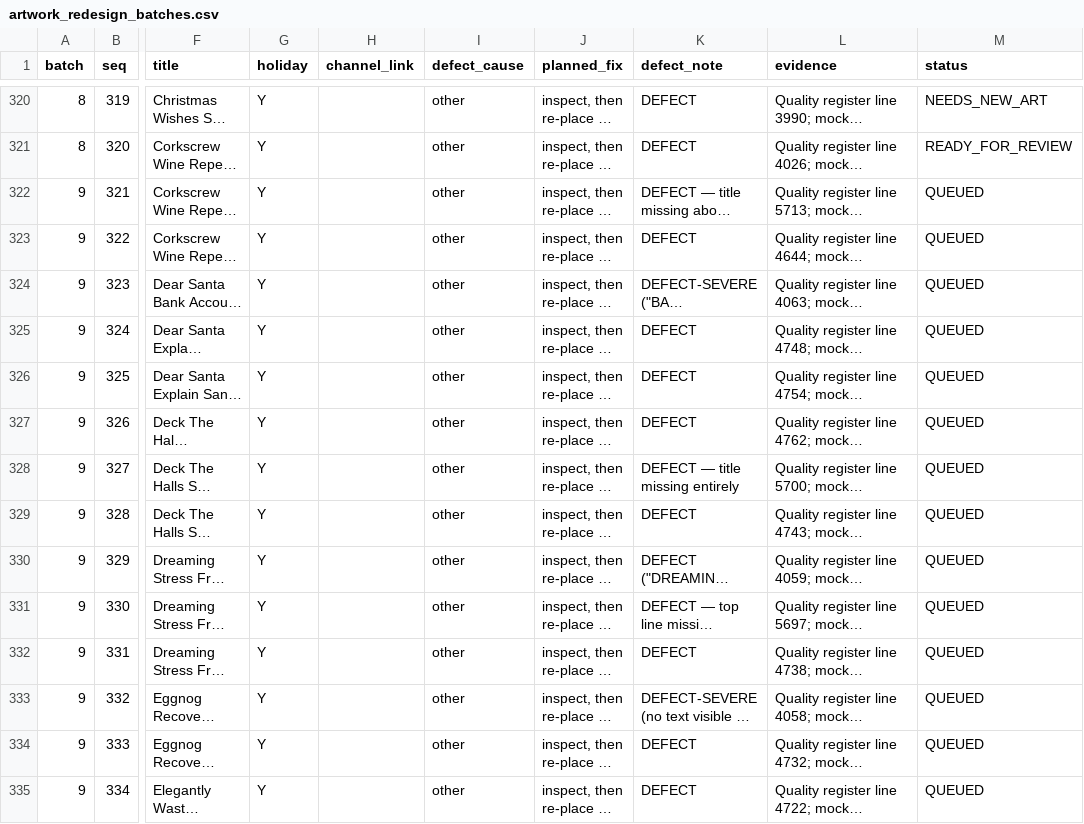
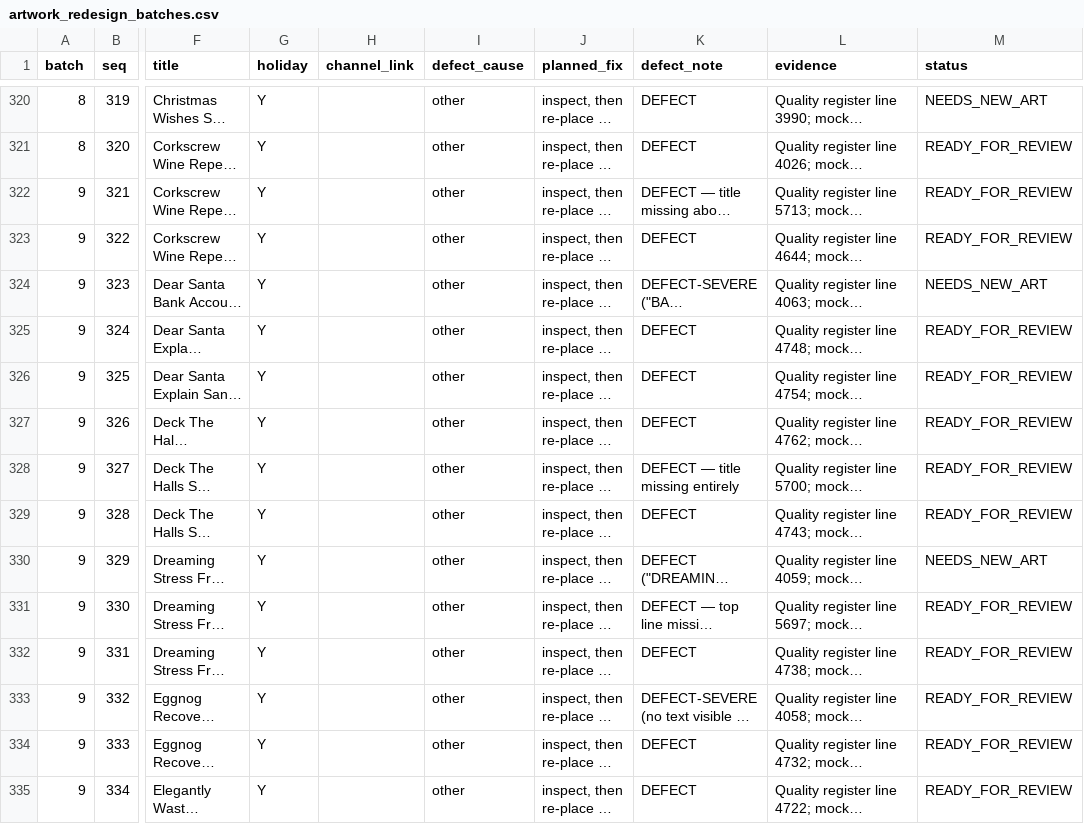
Before and after one commit to Winstar4U/crowned-co-data, a CSV file: work/artwork_redesign_batches.csv, drawn as a sheet; only a part is shown, gaps mark what is left out; long unchanged cells end in …; the diff covers the shown part only; the diff names each change by its address in the sheet, - before the commit and + after, or states it on an @@ line.

```diff
--- a/work/artwork_redesign_batches.csv
+++ b/work/artwork_redesign_batches.csv
-M322:M323 (status): QUEUED
+M322:M323 (status): READY_FOR_REVIEW
-M324 (status): QUEUED
+M324 (status): NEEDS_NEW_ART
-M325:M329 (status): QUEUED
+M325:M329 (status): READY_FOR_REVIEW
-M330 (status): QUEUED
+M330 (status): NEEDS_NEW_ART
-M331:M335 (status): QUEUED
+M331:M335 (status): READY_FOR_REVIEW
```
Also changed, not shown: 26 edited cells elsewhere in this file, work/d6_batch9/batch9_results.csv, 2 other files.
